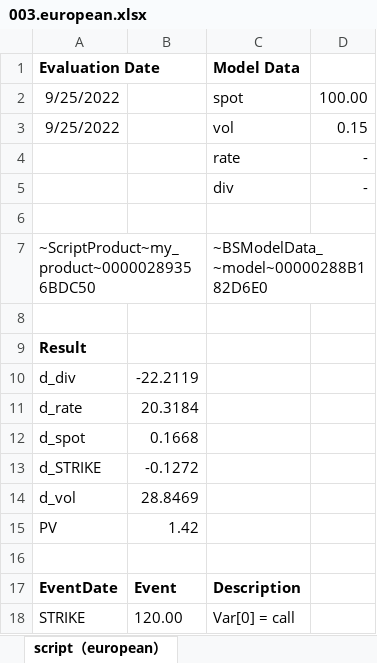
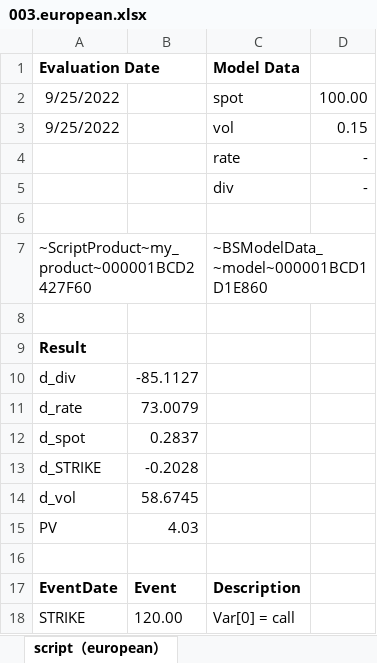
Before and after one commit to wegamekinglc/Derivatives-Algorithms-Lib, an Excel workbook: miscs/excel/003.european.xlsx, sheet script（european）, drawn as a sheet; only a part is shown; values as stored, in another font and other column widths than the file's, no borders; the diff names each change by its address in the sheet, - before the commit and + after, or states it on an @@ line.

```diff
--- a/miscs/excel/003.european.xlsx (sheet script（european）)
+++ b/miscs/excel/003.european.xlsx (sheet script（european）)
-A7 (Evaluation Date): ~ScriptProduct~my_product~00000289356BDC50
+A7 (Evaluation Date): ~ScriptProduct~my_product~000001BCD2427F60
-C7 (Model Data): ~BSModelData_~model~00000288B182D6E0
+C7 (Model Data): ~BSModelData_~model~000001BCD1D1E860
-B10: -22.2119
+B10: -85.1127
-B11: 20.3184
+B11: 73.0079
-B12: 0.1668
+B12: 0.2837
-B13: -0.1272
+B13: -0.2028
-B14: 28.8469
+B14: 58.6745
-B15: 1.42
+B15: 4.03
```
Also changed, not shown: miscs/excel/001.interpolation.xlsx, miscs/excel/004.up and out call.xlsx, 10 other files.
